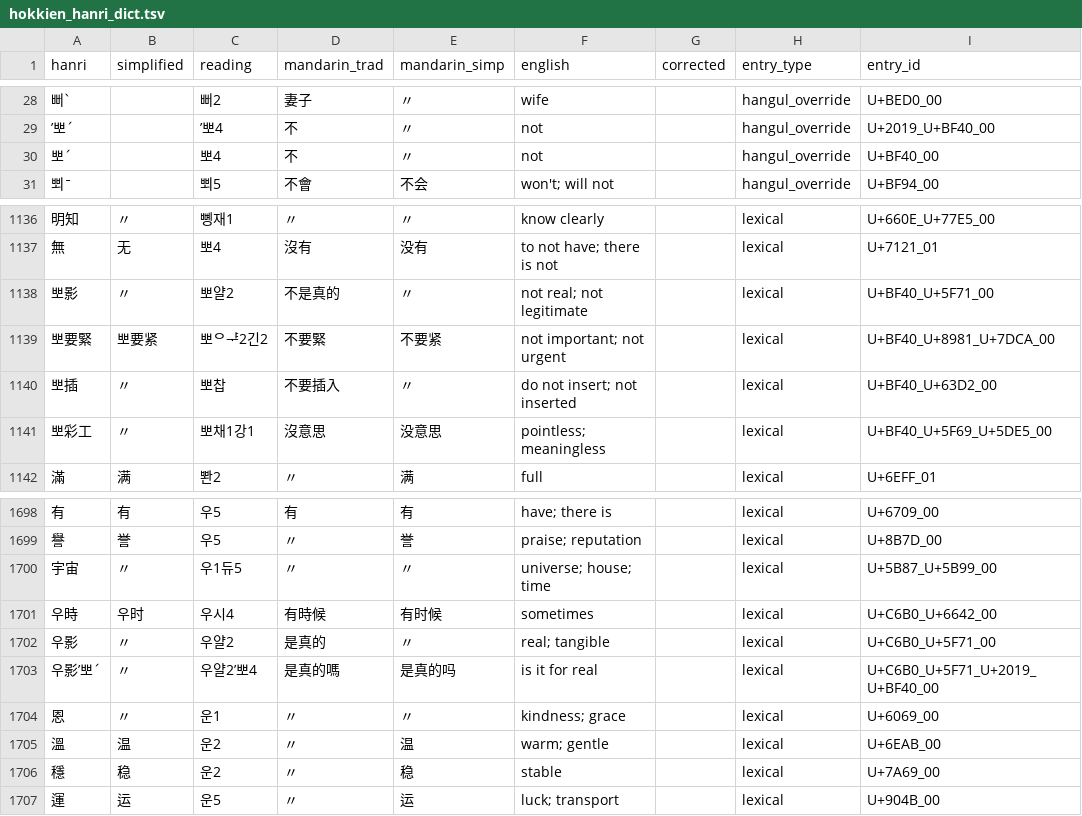
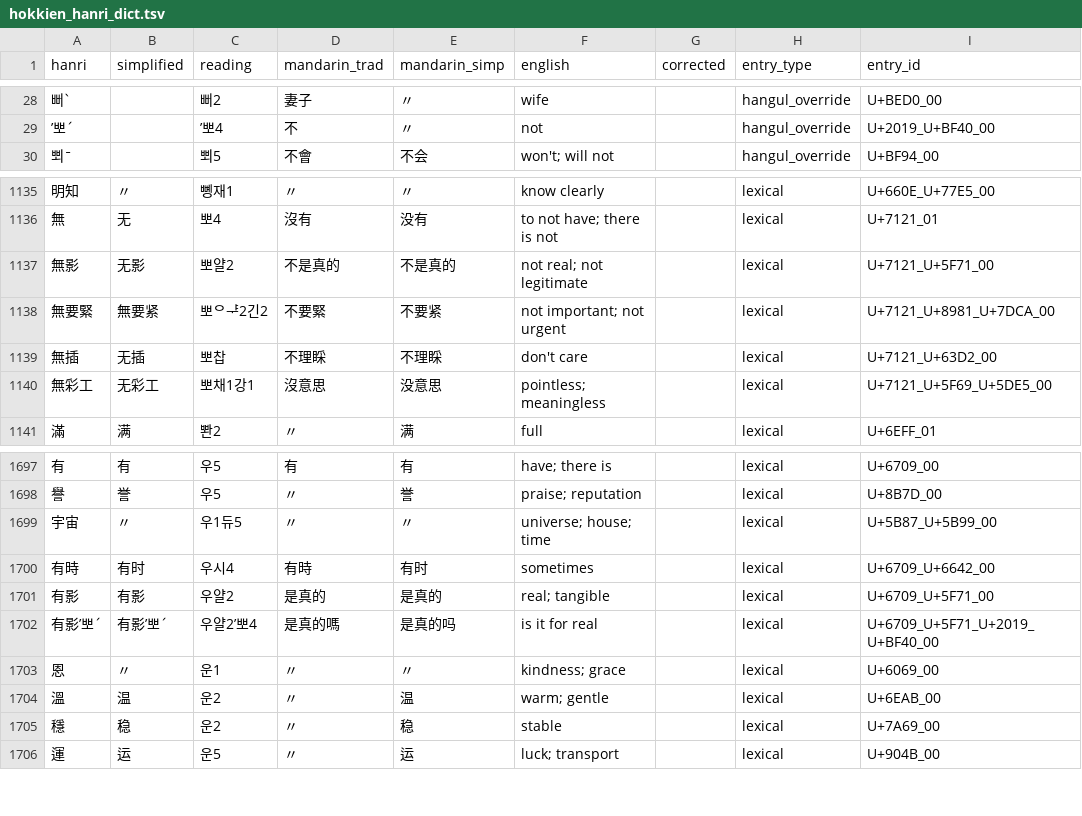
Before and after one commit to thehokkienlang/thehokkienlang.github.io, a TSV file: data/hokkien_hanri_dict.tsv, drawn as a sheet; only a part is shown, gaps mark what is left out.

```diff
--- a/data/hokkien_hanri_dict.tsv
+++ b/data/hokkien_hanri_dict.tsv
@@ -29,3 +29,2 @@ hanri	simplified	reading	mandarin_trad	mandarin_simp	english	corrected	entry_typ
 ’뽀ˊ		’뽀4	不	〃	not		hangul_override	U+2019_U+BF40_00
-뽀ˊ		뽀4	不	〃	not		hangul_override	U+BF40_00
 뾔ˉ		뾔5	不會	不会	won't; will not		hangul_override	U+BF94_00
@@ -1137,6 +1136,6 @@ hanri	simplified	reading	mandarin_trad	mandarin_simp	english	corrected	entry_typ
 無	无	뽀4	沒有	没有	to not have; there is not		lexical	U+7121_01
-뽀影	〃	뽀얄2	不是真的	〃	not real; not legitimate		lexical	U+BF40_U+5F71_00
-뽀要緊	뽀要紧	뽀ᄋᆤ2긴2	不要緊	不要紧	not important; not urgent		lexical	U+BF40_U+8981_U+7DCA_00
-뽀插	〃	뽀찹	不要插入	〃	do not insert; not inserted		lexical	U+BF40_U+63D2_00
-뽀彩工	〃	뽀채1강1	沒意思	没意思	pointless; meaningless		lexical	U+BF40_U+5F69_U+5DE5_00
+無影	无影	뽀얄2	不是真的	不是真的	not real; not legitimate		lexical	U+7121_U+5F71_00
+無要緊	無要紧	뽀ᄋᆤ2긴2	不要緊	不要紧	not important; not urgent		lexical	U+7121_U+8981_U+7DCA_00
+無插	无插	뽀찹	不理睬	不理睬	don't care		lexical	U+7121_U+63D2_00
+無彩工	无彩工	뽀채1강1	沒意思	没意思	pointless; meaningless		lexical	U+7121_U+5F69_U+5DE5_00
 滿	满	뽠2	〃	满	full		lexical	U+6EFF_01
@@ -1700,5 +1699,5 @@ hanri	simplified	reading	mandarin_trad	mandarin_simp	english	corrected	entry_typ
 宇宙	〃	우1듀5	〃	〃	universe; house; time		lexical	U+5B87_U+5B99_00
-우時	우时	우시4	有時候	有时候	sometimes		lexical	U+C6B0_U+6642_00
-우影	〃	우얄2	是真的	〃	real; tangible		lexical	U+C6B0_U+5F71_00
-우影’뽀ˊ	〃	우얄2’뽀4	是真的嗎	是真的吗	is it for real		lexical	U+C6B0_U+5F71_U+2019_U+BF40_00
+有時	有时	우시4	有時	有时	sometimes		lexical	U+6709_U+6642_00
+有影	有影	우얄2	是真的	是真的	real; tangible		lexical	U+6709_U+5F71_00
+有影’뽀ˊ	有影’뽀ˊ	우얄2’뽀4	是真的嗎	是真的吗	is it for real		lexical	U+6709_U+5F71_U+2019_U+BF40_00
 恩	〃	운1	〃	〃	kindness; grace		lexical	U+6069_00
```
Also changed, not shown: data/dictionary_defunct.tsv, data/dictionary_entry_id_registry.tsv, 4 other files.
